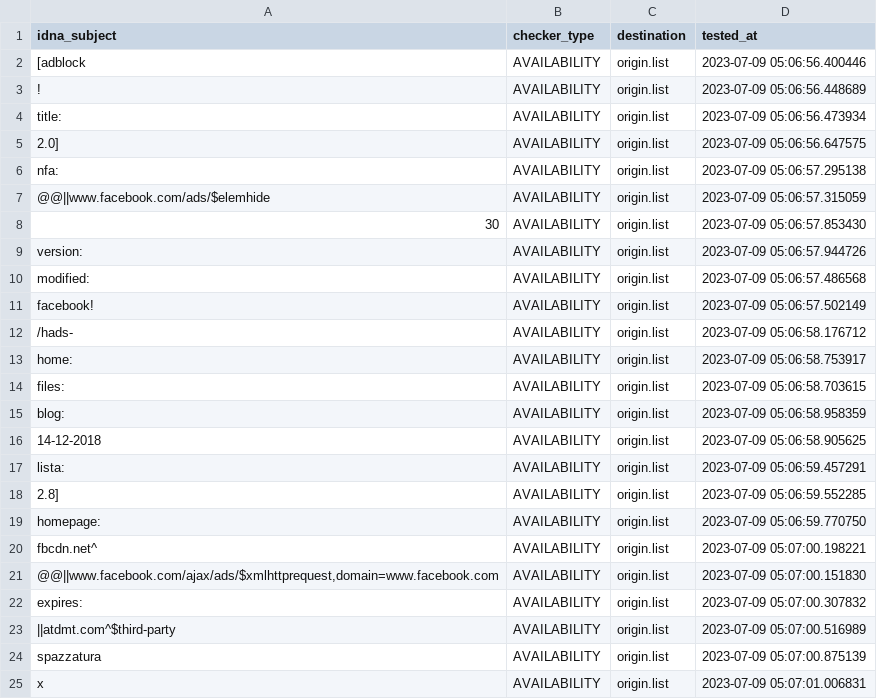
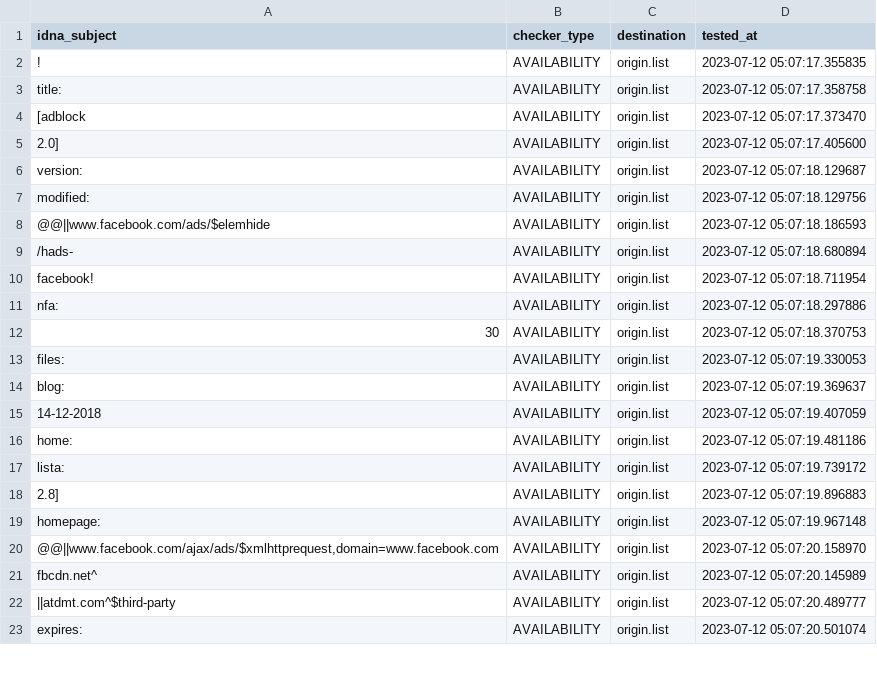
Before and after one commit to dead-hosts/xfiles_facebook_git_gioxx, a CSV file: .pyfunceble/inactive.csv, drawn as a sheet; only a part is shown; the diff covers the shown part only.

Commit message:
[Final/Result][Dead-Hosts::xfiles_facebook_git_gioxx] [GHA skip]
0k1jwKdBD11CV4Yq-WZ_CkA4

```diff
--- a/.pyfunceble/inactive.csv
+++ b/.pyfunceble/inactive.csv
@@ -1,25 +1,23 @@
 idna_subject,checker_type,destination,tested_at
-[adblock,AVAILABILITY,origin.list,2023-07-09 05:06:56.400446
-!,AVAILABILITY,origin.list,2023-07-09 05:06:56.448689
-title:,AVAILABILITY,origin.list,2023-07-09 05:06:56.473934
-2.0],AVAILABILITY,origin.list,2023-07-09 05:06:56.647575
-nfa:,AVAILABILITY,origin.list,2023-07-09 05:06:57.295138
-@@||www.facebook.com/ads/$elemhide,AVAILABILITY,origin.list,2023-07-09 05:06:57.315059
-30,AVAILABILITY,origin.list,2023-07-09 05:06:57.853430
-version:,AVAILABILITY,origin.list,2023-07-09 05:06:57.944726
-modified:,AVAILABILITY,origin.list,2023-07-09 05:06:57.486568
-facebook!,AVAILABILITY,origin.list,2023-07-09 05:06:57.502149
-/hads-,AVAILABILITY,origin.list,2023-07-09 05:06:58.176712
-home:,AVAILABILITY,origin.list,2023-07-09 05:06:58.753917
-files:,AVAILABILITY,origin.list,2023-07-09 05:06:58.703615
-blog:,AVAILABILITY,origin.list,2023-07-09 05:06:58.958359
-14-12-2018,AVAILABILITY,origin.list,2023-07-09 05:06:58.905625
-lista:,AVAILABILITY,origin.list,2023-07-09 05:06:59.457291
-2.8],AVAILABILITY,origin.list,2023-07-09 05:06:59.552285
-homepage:,AVAILABILITY,origin.list,2023-07-09 05:06:59.770750
-fbcdn.net^,AVAILABILITY,origin.list,2023-07-09 05:07:00.198221
-"@@||www.facebook.com/ajax/ads/$xmlhttprequest,domain=www.facebook.com",AVAILABILITY,origin.list,2023-07-09 05:07:00.151830
-expires:,AVAILABILITY,origin.list,2023-07-09 05:07:00.307832
-||atdmt.com^$third-party,AVAILABILITY,origin.list,2023-07-09 05:07:00.516989
-spazzatura,AVAILABILITY,origin.list,2023-07-09 05:07:00.875139
-x,AVAILABILITY,origin.list,2023-07-09 05:07:01.006831
+!,AVAILABILITY,origin.list,2023-07-12 05:07:17.355835
+title:,AVAILABILITY,origin.list,2023-07-12 05:07:17.358758
+[adblock,AVAILABILITY,origin.list,2023-07-12 05:07:17.373470
+2.0],AVAILABILITY,origin.list,2023-07-12 05:07:17.405600
+version:,AVAILABILITY,origin.list,2023-07-12 05:07:18.129687
+modified:,AVAILABILITY,origin.list,2023-07-12 05:07:18.129756
+@@||www.facebook.com/ads/$elemhide,AVAILABILITY,origin.list,2023-07-12 05:07:18.186593
+/hads-,AVAILABILITY,origin.list,2023-07-12 05:07:18.680894
+facebook!,AVAILABILITY,origin.list,2023-07-12 05:07:18.711954
+nfa:,AVAILABILITY,origin.list,2023-07-12 05:07:18.297886
+30,AVAILABILITY,origin.list,2023-07-12 05:07:18.370753
+files:,AVAILABILITY,origin.list,2023-07-12 05:07:19.330053
+blog:,AVAILABILITY,origin.list,2023-07-12 05:07:19.369637
+14-12-2018,AVAILABILITY,origin.list,2023-07-12 05:07:19.407059
+home:,AVAILABILITY,origin.list,2023-07-12 05:07:19.481186
+lista:,AVAILABILITY,origin.list,2023-07-12 05:07:19.739172
+2.8],AVAILABILITY,origin.list,2023-07-12 05:07:19.896883
+homepage:,AVAILABILITY,origin.list,2023-07-12 05:07:19.967148
+"@@||www.facebook.com/ajax/ads/$xmlhttprequest,domain=www.facebook.com",AVAILABILITY,origin.list,2023-07-12 05:07:20.158970
+fbcdn.net^,AVAILABILITY,origin.list,2023-07-12 05:07:20.145989
+||atdmt.com^$third-party,AVAILABILITY,origin.list,2023-07-12 05:07:20.489777
+expires:,AVAILABILITY,origin.list,2023-07-12 05:07:20.501074
```
Also changed, not shown: 3 added rows, 1 removed row and 8 edited cells elsewhere in this file, 6 other files.
